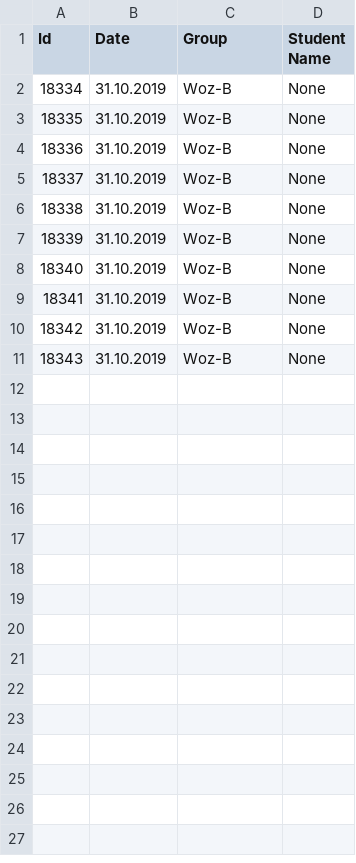
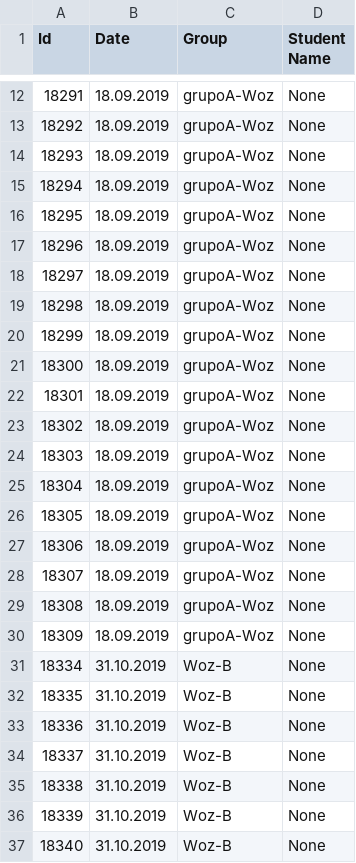
Before and after one commit to LAR-Educational/Architecture_v2_0, a CSV file: Arch_2_1/Evaluations/index_table.csv, drawn as a sheet; only a part is shown, gaps mark what is left out; the shorter side is filled out with more unchanged rows; the diff covers the shown part only.

```diff
--- a/Arch_2_1/Evaluations/index_table.csv
+++ b/Arch_2_1/Evaluations/index_table.csv
@@ -2 +12,20 @@ Id,Date,Group,Student Name
+18291,18.09.2019,grupoA-Woz,None
+18292,18.09.2019,grupoA-Woz,None
+18293,18.09.2019,grupoA-Woz,None
+18294,18.09.2019,grupoA-Woz,None
+18295,18.09.2019,grupoA-Woz,None
+18296,18.09.2019,grupoA-Woz,None
+18297,18.09.2019,grupoA-Woz,None
+18298,18.09.2019,grupoA-Woz,None
+18299,18.09.2019,grupoA-Woz,None
+18300,18.09.2019,grupoA-Woz,None
+18301,18.09.2019,grupoA-Woz,None
+18302,18.09.2019,grupoA-Woz,None
+18303,18.09.2019,grupoA-Woz,None
+18304,18.09.2019,grupoA-Woz,None
+18305,18.09.2019,grupoA-Woz,None
+18306,18.09.2019,grupoA-Woz,None
+18307,18.09.2019,grupoA-Woz,None
+18308,18.09.2019,grupoA-Woz,None
+18309,18.09.2019,grupoA-Woz,None
 18334,31.10.2019,Woz-B,None
```
Also changed, not shown: 10 added rows elsewhere in this file, 7 other files.
